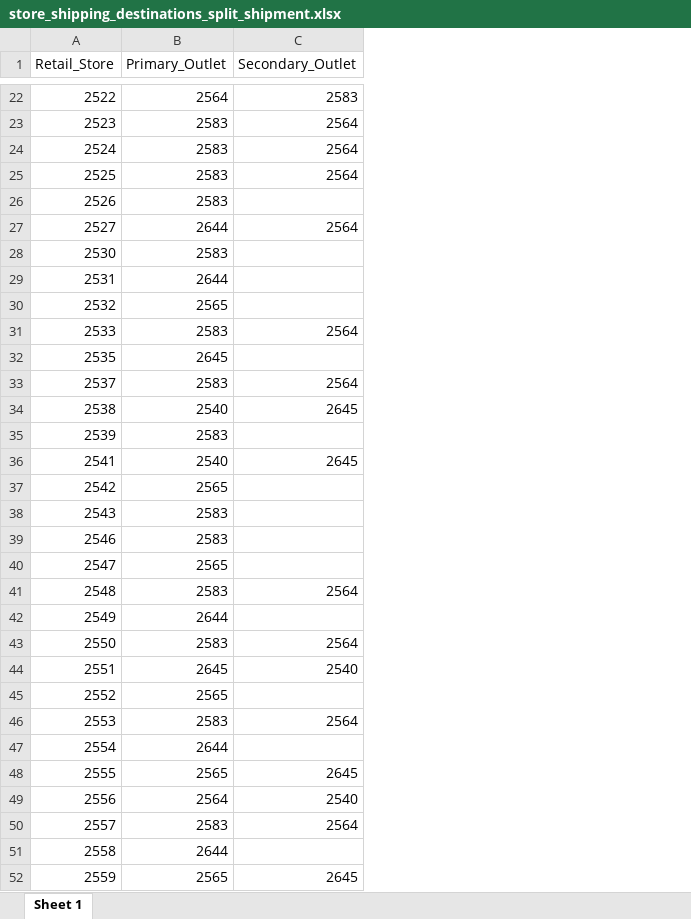
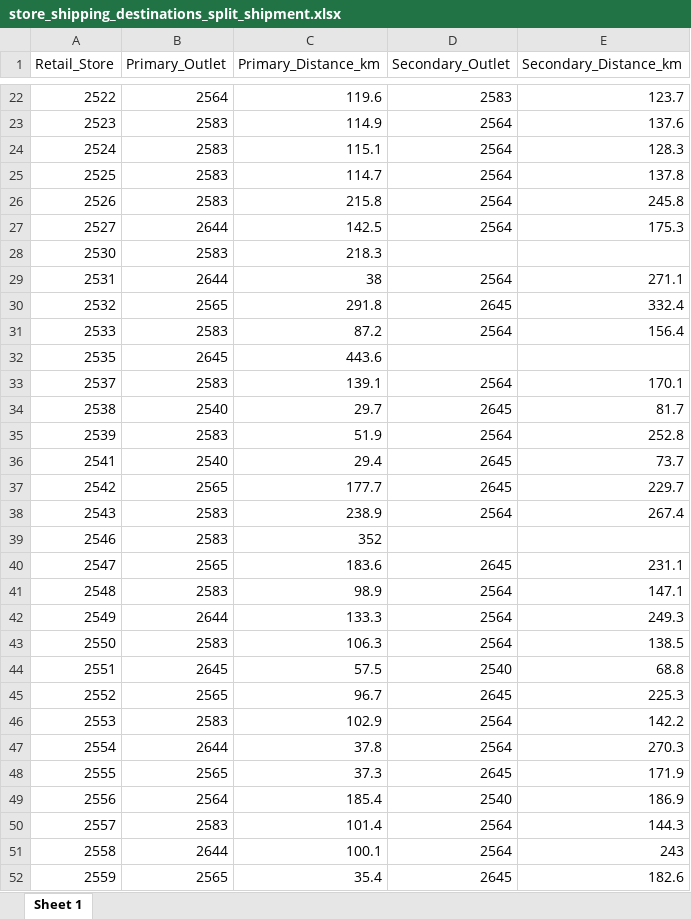
Before and after one commit to HakanBasal/SCL_assignment, an Excel workbook: store_shipping_destinations_split_shipment.xlsx, sheet Sheet 1, drawn as a sheet; only a part is shown, gaps mark what is left out; values as stored, in another font and other column widths than the file's, no borders; addresses are those after the commit; the diff covers the shown part only; the diff names each change by its address in the sheet, - before the commit and + after, or states it on an @@ line.

Commit message:
Add files via upload

```diff
--- a/store_shipping_destinations_split_shipment.xlsx (sheet Sheet 1)
+++ b/store_shipping_destinations_split_shipment.xlsx (sheet Sheet 1)
+column C (Primary_Distance_km), rows 22-52: 119.6 | 114.9 | 115.1 | 114.7 | 215.8 | 142.5 | 218.3 | 38 | 291.8 | 87.2 | 443.6 | 139.1 | 29.7 | 51.9 | 29.4 | 177.7 | 238.9 | 352 | 183.6 | 98.9 | 133.3 | 106.3 | 57.5 | 96.7 | 102.9 | 37.8 | 37.3 | 185.4 | 101.4 | 100.1 | 35.4
+column E (Secondary_Distance_km), rows 22-52: 123.7 | 137.6 | 128.3 | 137.8 | 245.8 | 175.3 |  | 271.1 | 332.4 | 156.4 |  | 170.1 | 81.7 | 252.8 | 73.7 | 229.7 | 267.4 |  | 231.1 | 147.1 | 249.3 | 138.5 | 68.8 | 225.3 | 142.2 | 270.3 | 171.9 | 186.9 | 144.3 | 243 | 182.6
-D26 (Secondary_Outlet): (empty)
+D26 (Secondary_Outlet): 2564
-D29 (Secondary_Outlet): (empty)
+D29 (Secondary_Outlet): 2564
-D30 (Secondary_Outlet): (empty)
+D30 (Secondary_Outlet): 2645
-D35 (Secondary_Outlet): (empty)
+D35 (Secondary_Outlet): 2564
-D37 (Secondary_Outlet): (empty)
+D37 (Secondary_Outlet): 2645
-D38 (Secondary_Outlet): (empty)
+D38 (Secondary_Outlet): 2564
-D40 (Secondary_Outlet): (empty)
+D40 (Secondary_Outlet): 2645
-D42 (Secondary_Outlet): (empty)
+D42 (Secondary_Outlet): 2564
-D45 (Secondary_Outlet): (empty)
+D45 (Secondary_Outlet): 2645
-D47 (Secondary_Outlet): (empty)
+D47 (Secondary_Outlet): 2564
-D51 (Secondary_Outlet): (empty)
+D51 (Secondary_Outlet): 2564
```
Also changed, not shown: 49 edited cells elsewhere in this sheet.
